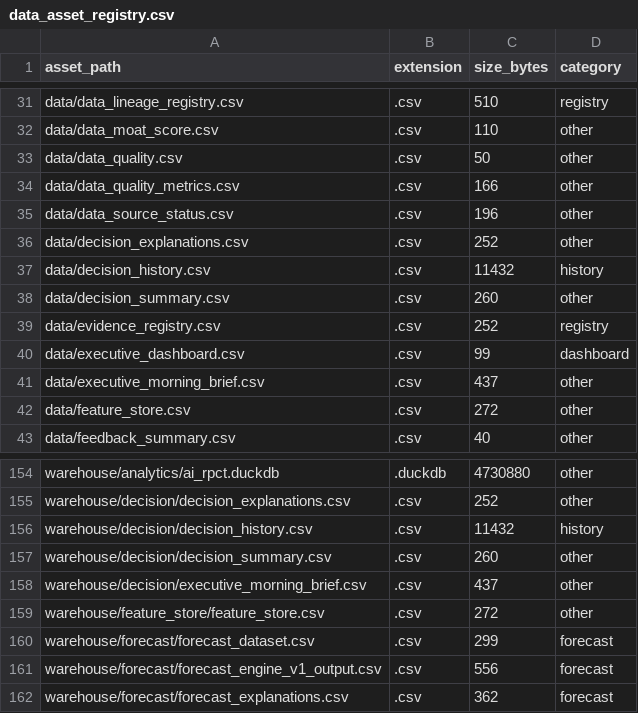
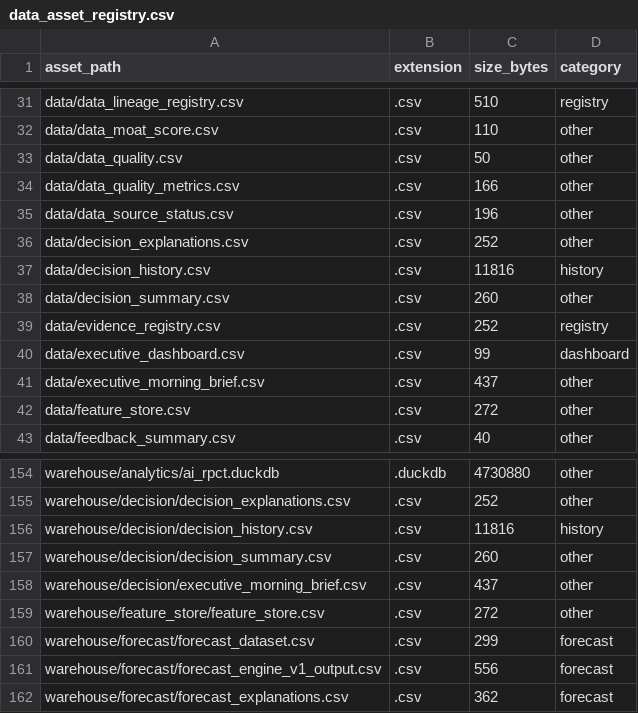
Before and after one commit to Jose3838/AI-RPCT, a CSV file: warehouse/metadata/data_asset_registry.csv, drawn as a sheet; only a part is shown, gaps mark what is left out.

```diff
--- a/warehouse/metadata/data_asset_registry.csv
+++ b/warehouse/metadata/data_asset_registry.csv
@@ -36,3 +36,3 @@ data/data_source_status.csv,.csv,196,other
 data/decision_explanations.csv,.csv,252,other
-data/decision_history.csv,.csv,11432,history
+data/decision_history.csv,.csv,11816,history
 data/decision_summary.csv,.csv,260,other
@@ -155,3 +155,3 @@ warehouse/analytics/ai_rpct.duckdb,.duckdb,4730880,other
 warehouse/decision/decision_explanations.csv,.csv,252,other
-warehouse/decision/decision_history.csv,.csv,11432,history
+warehouse/decision/decision_history.csv,.csv,11816,history
 warehouse/decision/decision_summary.csv,.csv,260,other
```
Also changed, not shown: data/decision_summary.csv, data/executive_morning_brief.csv, 7 other files.
